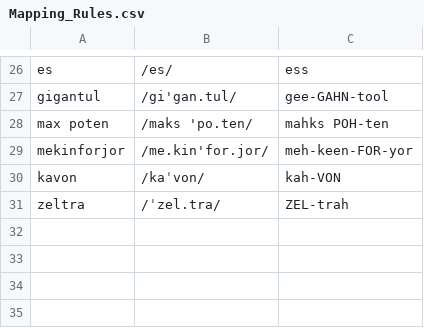
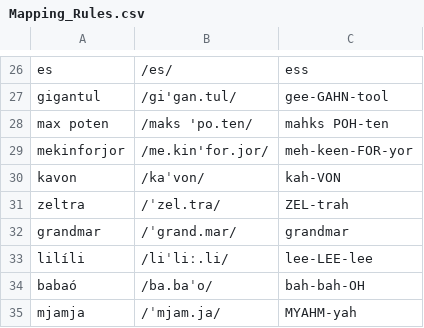
Before and after one commit to SteamedBread477/X6_Conlang_Translator, a CSV file: data/帕克索尔语/Mapping_Rules.csv (was data/帕语/Mapping_Rules.csv), drawn as a sheet; only a part is shown, gaps mark what is left out.

```diff
--- a/data/帕语/Mapping_Rules.csv
+++ b/data/帕克索尔语/Mapping_Rules.csv
@@ -31 +31,5 @@ kavon,/kaˈvon/,kah-VON
 zeltra,/ˈzel.tra/,ZEL-trah
+grandmar,/ˈgrand.mar/,grandmar
+lilíli,/liˈliː.li/,lee-LEE-lee
+babaó,/ba.baˈo/,bah-bah-OH
+mjamja,/ˈmjam.ja/,MYAHM-yah
```
Also changed, not shown: data/巨人语/Mapping_Rules.csv, 8 other files.
